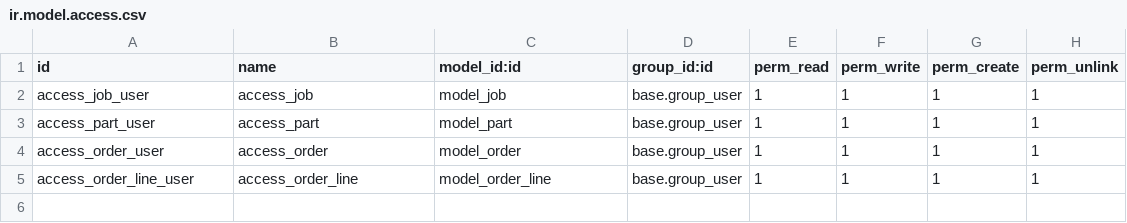
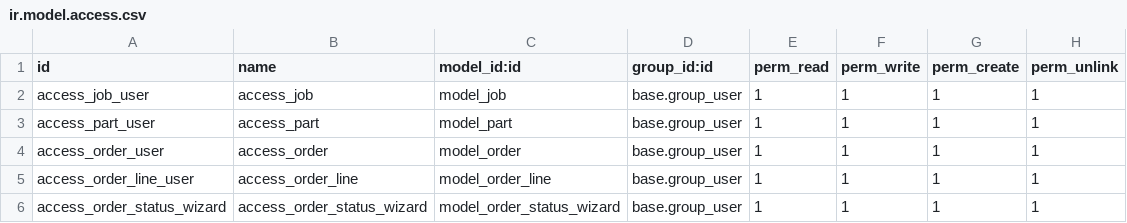
Before and after one commit to MohamedAymanDeaf/plan-1, a CSV file: custom_addons/wm_module/security/ir.model.access.csv, drawn as a sheet.

```diff
--- a/custom_addons/wm_module/security/ir.model.access.csv
+++ b/custom_addons/wm_module/security/ir.model.access.csv
@@ -5 +5,2 @@ access_order_user,access_order,model_order,base.group_user,1,1,1,1
 access_order_line_user,access_order_line,model_order_line,base.group_user,1,1,1,1
+access_order_status_wizard,access_order_status_wizard,model_order_status_wizard,base.group_user,1,1,1,1
```
Also changed, not shown: 7 other files.
